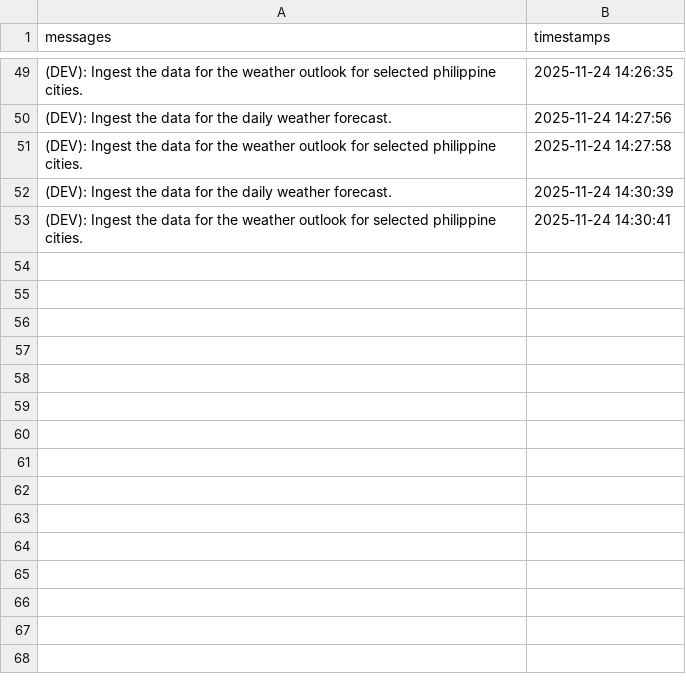
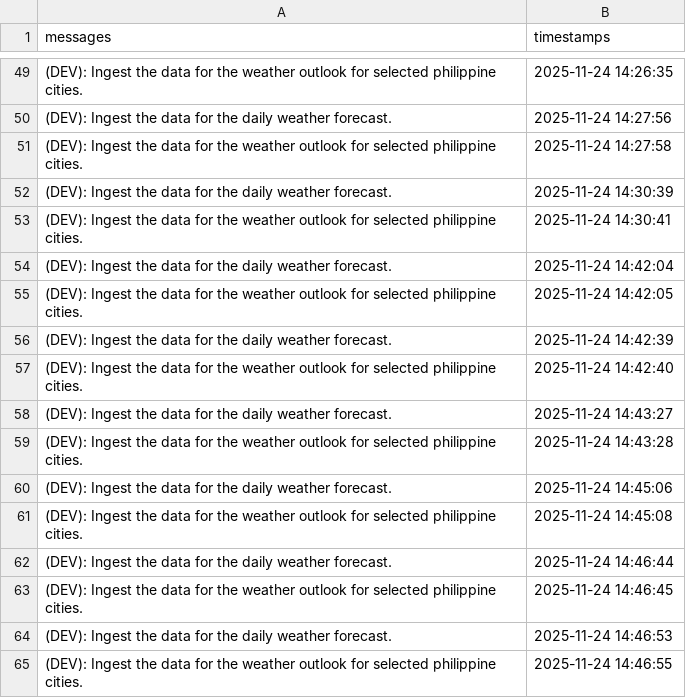
Before and after one commit to christianebacani/Pag-Asa_Weather_Data_Pipeline, a CSV file: src/logs/logs.csv, drawn as a sheet; only a part is shown, gaps mark what is left out.

Commit message:
Added new logs

```diff
--- a/src/logs/logs.csv
+++ b/src/logs/logs.csv
@@ -53 +53,13 @@ messages,timestamps
 (DEV): Ingest the data for the weather outlook for selected philippine cities.,2025-11-24 14:30:41
+(DEV): Ingest the data for the daily weather forecast.,2025-11-24 14:42:04
+(DEV): Ingest the data for the weather outlook for selected philippine cities.,2025-11-24 14:42:05
+(DEV): Ingest the data for the daily weather forecast.,2025-11-24 14:42:39
+(DEV): Ingest the data for the weather outlook for selected philippine cities.,2025-11-24 14:42:40
+(DEV): Ingest the data for the daily weather forecast.,2025-11-24 14:43:27
+(DEV): Ingest the data for the weather outlook for selected philippine cities.,2025-11-24 14:43:28
+(DEV): Ingest the data for the daily weather forecast.,2025-11-24 14:45:06
+(DEV): Ingest the data for the weather outlook for selected philippine cities.,2025-11-24 14:45:08
+(DEV): Ingest the data for the daily weather forecast.,2025-11-24 14:46:44
+(DEV): Ingest the data for the weather outlook for selected philippine cities.,2025-11-24 14:46:45
+(DEV): Ingest the data for the daily weather forecast.,2025-11-24 14:46:53
+(DEV): Ingest the data for the weather outlook for selected philippine cities.,2025-11-24 14:46:55
```
